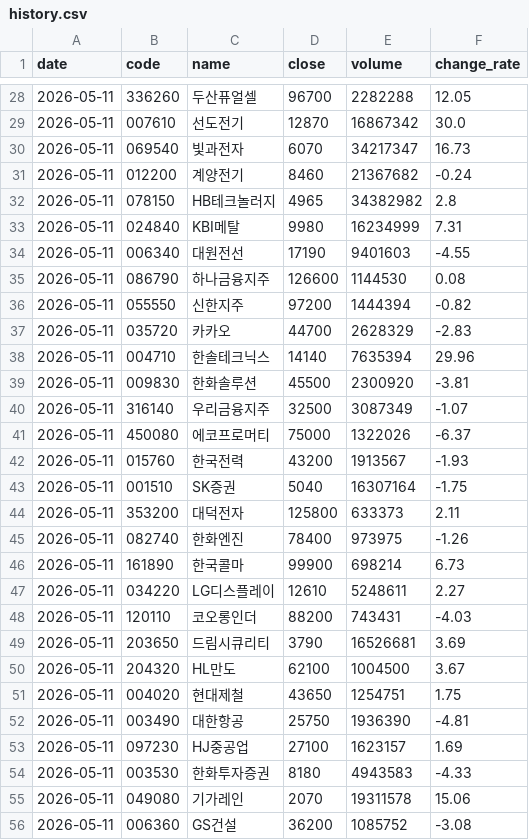
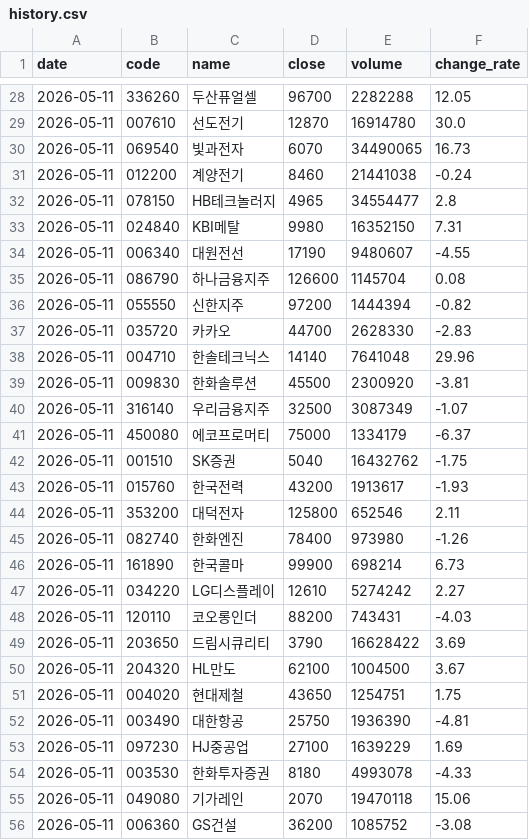
Before and after one commit to stanleyim/choonsimi-pro, a CSV file: history.csv, drawn as a sheet; only a part is shown, gaps mark what is left out; the diff covers the shown part only.

```diff
--- a/history.csv
+++ b/history.csv
@@ -28,23 +28,23 @@
 2026-05-11,336260,두산퓨얼셀,96700,2282288,12.05
-2026-05-11,007610,선도전기,12870,16867342,30.0
-2026-05-11,069540,빛과전자,6070,34217347,16.73
-2026-05-11,012200,계양전기,8460,21367682,-0.24
-2026-05-11,078150,HB테크놀러지,4965,34382982,2.8
-2026-05-11,024840,KBI메탈,9980,16234999,7.31
-2026-05-11,006340,대원전선,17190,9401603,-4.55
-2026-05-11,086790,하나금융지주,126600,1144530,0.08
+2026-05-11,007610,선도전기,12870,16914780,30.0
+2026-05-11,069540,빛과전자,6070,34490065,16.73
+2026-05-11,012200,계양전기,8460,21441038,-0.24
+2026-05-11,078150,HB테크놀러지,4965,34554477,2.8
+2026-05-11,024840,KBI메탈,9980,16352150,7.31
+2026-05-11,006340,대원전선,17190,9480607,-4.55
+2026-05-11,086790,하나금융지주,126600,1145704,0.08
 2026-05-11,055550,신한지주,97200,1444394,-0.82
-2026-05-11,035720,카카오,44700,2628329,-2.83
-2026-05-11,004710,한솔테크닉스,14140,7635394,29.96
+2026-05-11,035720,카카오,44700,2628330,-2.83
+2026-05-11,004710,한솔테크닉스,14140,7641048,29.96
 2026-05-11,009830,한화솔루션,45500,2300920,-3.81
 2026-05-11,316140,우리금융지주,32500,3087349,-1.07
-2026-05-11,450080,에코프로머티,75000,1322026,-6.37
-2026-05-11,015760,한국전력,43200,1913567,-1.93
-2026-05-11,001510,SK증권,5040,16307164,-1.75
-2026-05-11,353200,대덕전자,125800,633373,2.11
-2026-05-11,082740,한화엔진,78400,973975,-1.26
+2026-05-11,450080,에코프로머티,75000,1334179,-6.37
+2026-05-11,001510,SK증권,5040,16432762,-1.75
+2026-05-11,015760,한국전력,43200,1913617,-1.93
+2026-05-11,353200,대덕전자,125800,652546,2.11
+2026-05-11,082740,한화엔진,78400,973980,-1.26
 2026-05-11,161890,한국콜마,99900,698214,6.73
-2026-05-11,034220,LG디스플레이,12610,5248611,2.27
+2026-05-11,034220,LG디스플레이,12610,5274242,2.27
 2026-05-11,120110,코오롱인더,88200,743431,-4.03
-2026-05-11,203650,드림시큐리티,3790,16526681,3.69
+2026-05-11,203650,드림시큐리티,3790,16628422,3.69
 2026-05-11,204320,HL만도,62100,1004500,3.67
@@ -52,5 +52,5 @@
 2026-05-11,003490,대한항공,25750,1936390,-4.81
-2026-05-11,097230,HJ중공업,27100,1623157,1.69
-2026-05-11,003530,한화투자증권,8180,4943583,-4.33
-2026-05-11,049080,기가레인,2070,19311578,15.06
+2026-05-11,097230,HJ중공업,27100,1639229,1.69
+2026-05-11,003530,한화투자증권,8180,4993078,-4.33
+2026-05-11,049080,기가레인,2070,19470118,15.06
 2026-05-11,006360,GS건설,36200,1085752,-3.08
```
Also changed, not shown: 6 added rows, 6 removed rows and 56 edited cells elsewhere in this file, 3 other files.
